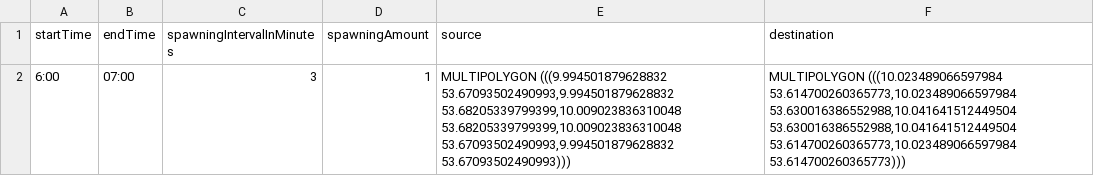
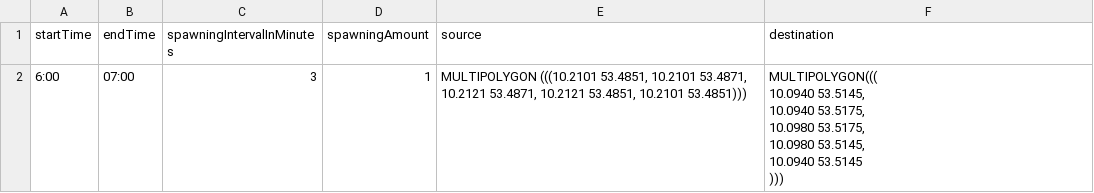
Before and after one commit to ersba/model-soh, a CSV file: SOHHamburg/resources/passenger_traveler_schedule.csv, drawn as a sheet.

```diff
--- a/SOHHamburg/resources/passenger_traveler_schedule.csv
+++ b/SOHHamburg/resources/passenger_traveler_schedule.csv
@@ -1,2 +1,10 @@
 startTime,endTime,spawningIntervalInMinutes,spawningAmount,source,destination
-6:00,07:00,3,1,"MULTIPOLYGON (((9.994501879628832 53.67093502490993,9.994501879628832 53.68205339799399,10.009023836310048 53.68205339799399,10.009023836310048 53.67093502490993,9.994501879628832 53.67093502490993)))","MULTIPOLYGON (((10.023489066597984 53.614700260365773,10.023489066597984 53.630016386552988,10.041641512449504 53.630016386552988,10.041641512449504 53.614700260365773,10.023489066597984 53.614700260365773)))"
+6:00,07:00,3,1,"MULTIPOLYGON (((10.2101 53.4851, 10.2101 53.4871, 10.2121 53.4871, 10.2121 53.4851, 10.2101 53.4851)))
+","MULTIPOLYGON(((
+  10.0940 53.5145,
+  10.0940 53.5175,
+  10.0980 53.5175,
+  10.0980 53.5145,
+  10.0940 53.5145
+)))
+"
```
Also changed, not shown: 12 other files.
